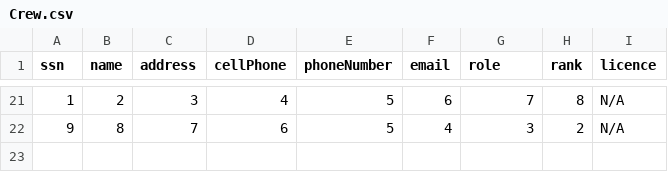
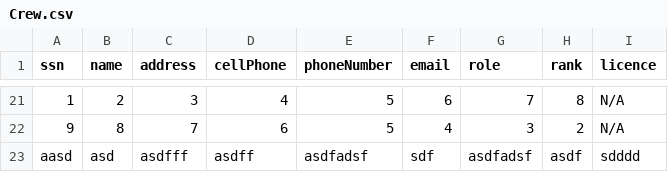
Before and after one commit to andri95/Verklegt1_AHERO, a CSV file: Data/Crew.csv, drawn as a sheet; only a part is shown, gaps mark what is left out.

```diff
--- a/Data/Crew.csv
+++ b/Data/Crew.csv
@@ -22 +22,2 @@ ssn,name,address,cellPhone,phoneNumber,email,role,rank,licence
 9,8,7,6,5,4,3,2,N/A
+aasd,asd,asdfff,asdff,asdfadsf,sdf,asdfadsf,asdf,sdddd
```
Also changed, not shown: 3 other files.
